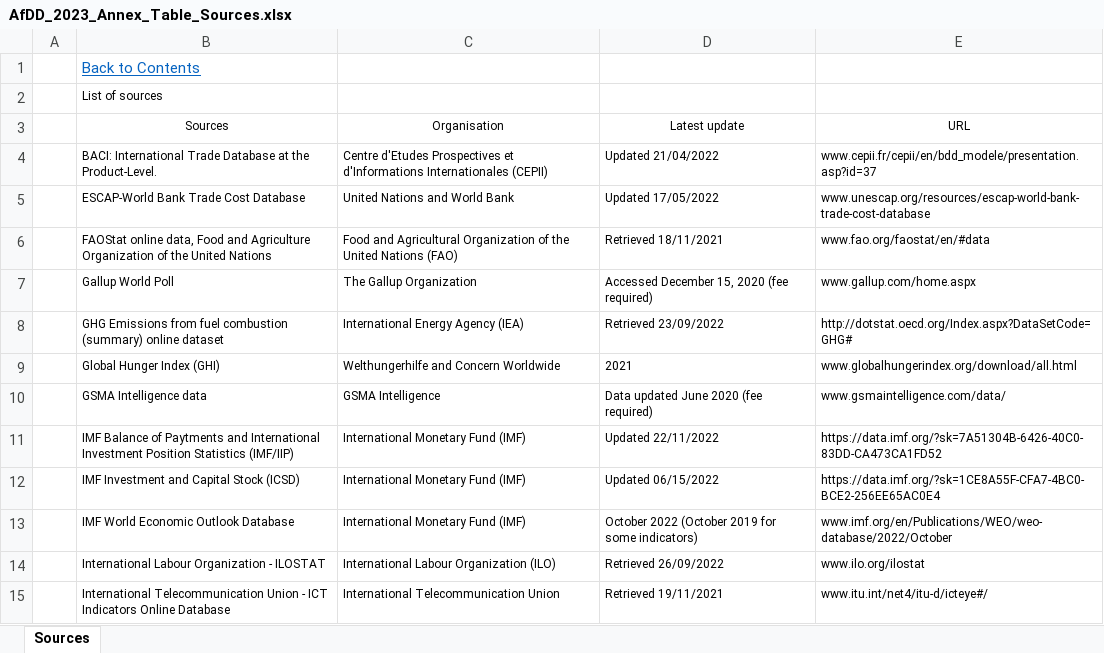
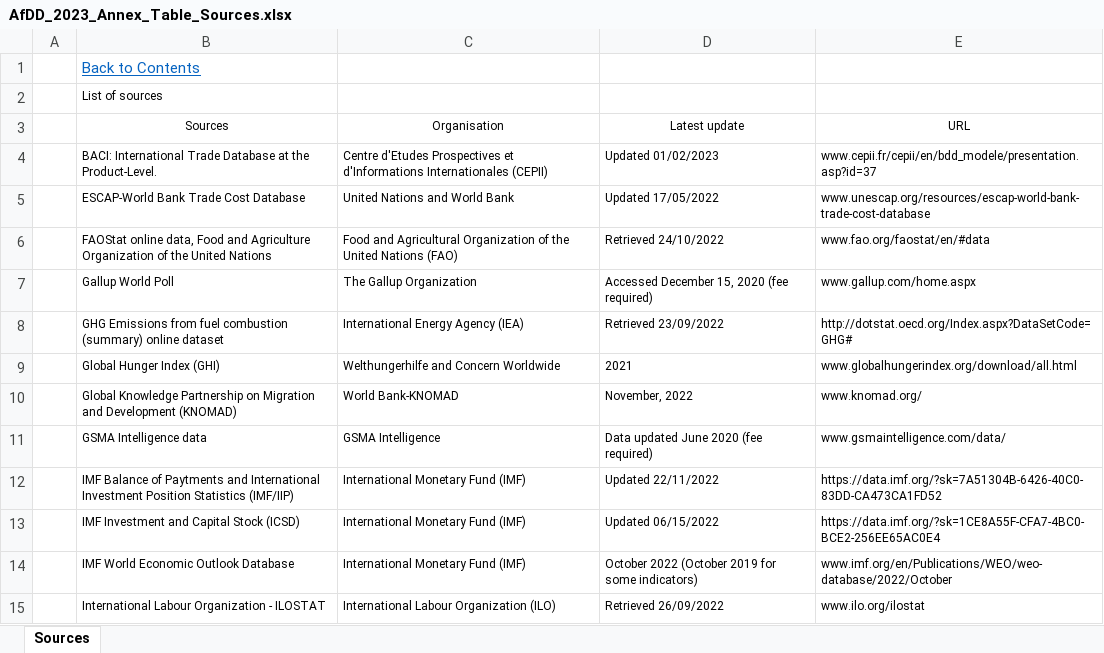
Before and after one commit to AfDDAnnex/AfDDDDAf2023, an Excel workbook: AfDD_2023_Annex_Table_Sources.xlsx, sheet Sources, drawn as a sheet; only a part is shown; the shorter side is filled out with more unchanged rows; values as stored, in another font and other column widths than the file's, no borders; table styles not drawn; the diff covers the shown part only; the diff names each change by its address in the sheet, - before the commit and + after, or states it on an @@ line.

```diff
--- a/AfDD_2023_Annex_Table_Sources.xlsx (sheet Sources)
+++ b/AfDD_2023_Annex_Table_Sources.xlsx (sheet Sources)
-D4 (Latest update): Updated 21/04/2022
+D4 (Latest update): Updated 01/02/2023
-D6 (Latest update): Retrieved 18/11/2021
+D6 (Latest update): Retrieved 24/10/2022
@@ row 27 moved to row 10: Global Knowledge Partnership on Migratio… @@
```
Also changed, not shown: 2 added rows, 3 removed rows and 2 edited cells elsewhere in this sheet, AfDD_2023_Country_groupings.xlsx, AfDD_2023_List_of_indicators.xlsx, 1 other file.
